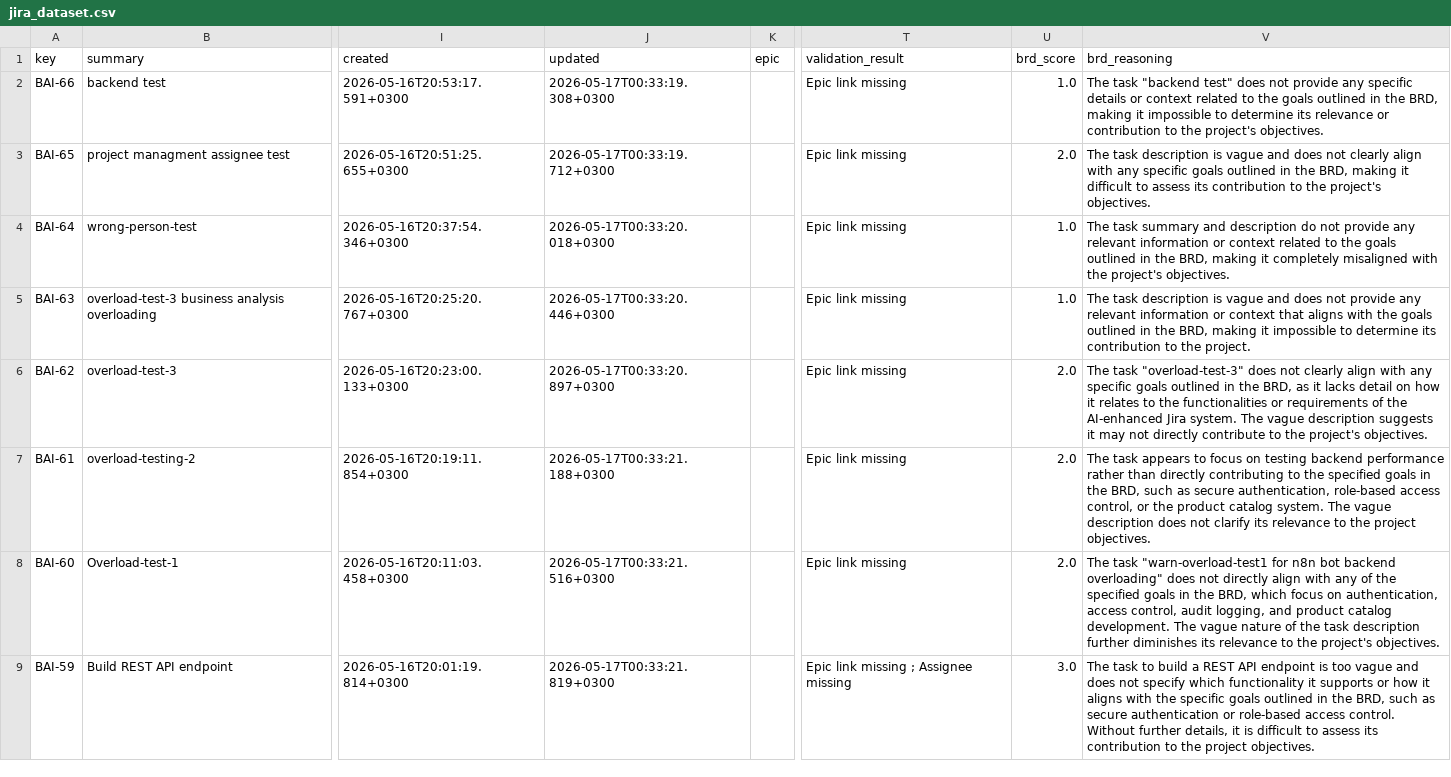
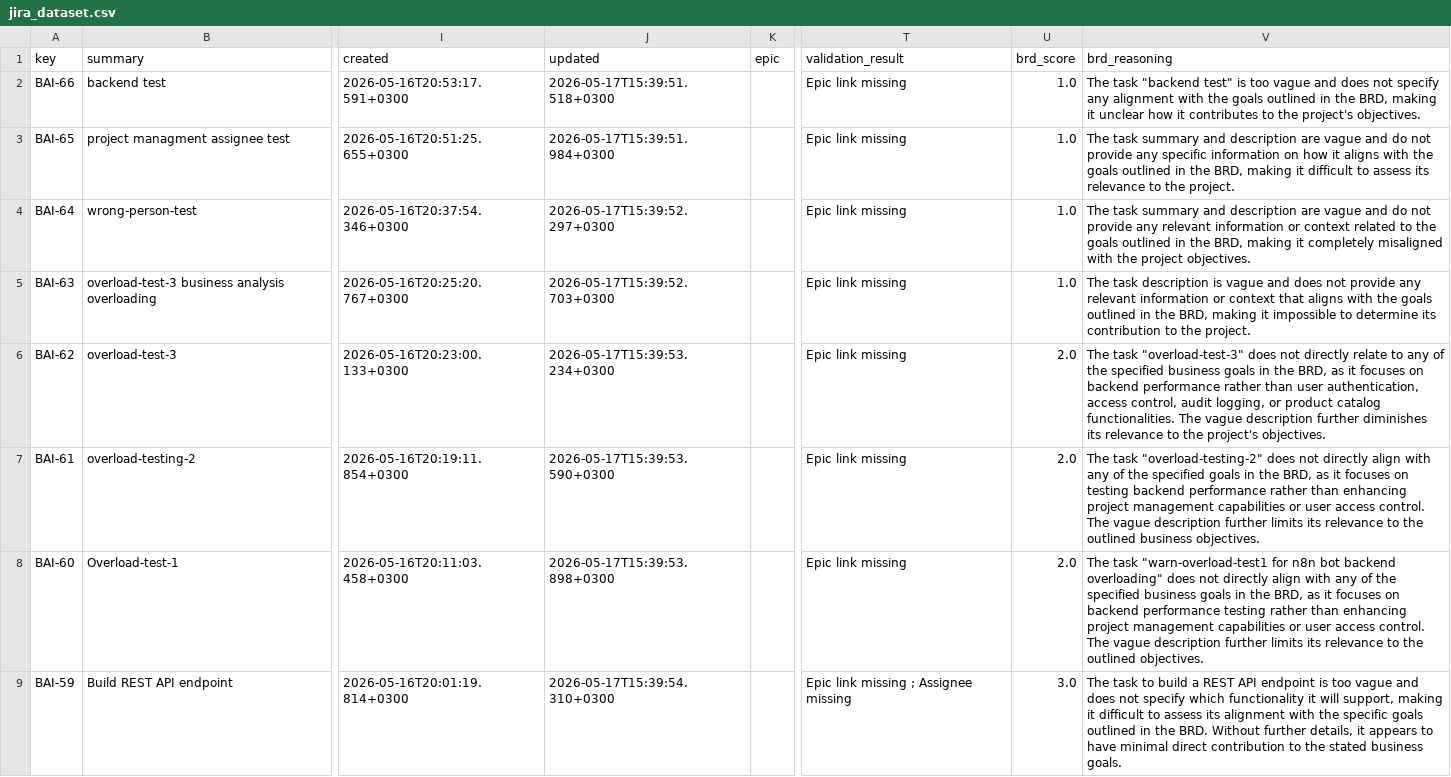
Before and after one commit to Selininan/AI-Enhanced-Project-Management-with-Jira-and-Agile-Methodology, a CSV file: jira_dataset.csv, drawn as a sheet; only a part is shown, gaps mark what is left out; the diff covers the shown part only; the diff names each change by its address in the sheet, - before the commit and + after, or states it on an @@ line.

```diff
--- a/jira_dataset.csv
+++ b/jira_dataset.csv
-J2 (updated): 2026-05-17T00:33:19.308+0300
+J2 (updated): 2026-05-17T15:39:51.518+0300
-V2 (brd_reasoning): …"backend test" does not provide any specific details or context related to the goals outlined in the BRD, making it impossible to determine its relevance or contribution to the…
+V2 (brd_reasoning): …"backend test" is too vague and does not specify any alignment with the goals outlined in the BRD, making it unclear how it contributes to the…
-J3 (updated): 2026-05-17T00:33:19.712+0300
+J3 (updated): 2026-05-17T15:39:51.984+0300
-U3 (brd_score): 2.0
+U3 (brd_score): 1.0
-V3 (brd_reasoning): The task description is vague and does not clearly align with any specific goals outlined in the BRD, making it difficult to assess its contribution to the project's objectives.
+V3 (brd_reasoning): The task summary and description are vague and do not provide any specific information on how it aligns with the goals outlined in the BRD, making it difficult to assess its relevance to the project.
-J4 (updated): 2026-05-17T00:33:20.018+0300
+J4 (updated): 2026-05-17T15:39:52.297+0300
-V4 (brd_reasoning): …and description do not provide any relevant information or context related to the goals outlined in the BRD, making it completely misaligned with the project's objectives.
+V4 (brd_reasoning): …and description are vague and do not provide any relevant information or context related to the goals outlined in the BRD, making it completely misaligned with the project objectives.
-J5 (updated): 2026-05-17T00:33:20.446+0300
+J5 (updated): 2026-05-17T15:39:52.703+0300
-J6 (updated): 2026-05-17T00:33:20.897+0300
+J6 (updated): 2026-05-17T15:39:53.234+0300
-V6 (brd_reasoning): …does not clearly align with any specific goals outlined in the BRD, as it lacks detail on how it relates to the functionalities or requirements of the AI-enhanced Jira system. The vague description suggests it may not directly contribute to the…
+V6 (brd_reasoning): …does not directly relate to any of the specified business goals in the BRD, as it focuses on backend performance rather than user authentication, access control, audit logging, or product catalog functionalities. The vague description further diminishes its relevance to the…
-J7 (updated): 2026-05-17T00:33:21.188+0300
+J7 (updated): 2026-05-17T15:39:53.590+0300
-V7 (brd_reasoning): The task appears to focus on testing backend performance rather than directly contributing to the specified goals in the BRD, such as secure authentication, role-based access control, or the product catalog system. The vague description does not clarify its relevance to the project objectives.
+V7 (brd_reasoning): The task "overload-testing-2" does not directly align with any of the specified goals in the BRD, as it focuses on testing backend performance rather than enhancing project management capabilities or user access control. The vague description further limits its relevance to the outlined business objectives.
-J8 (updated): 2026-05-17T00:33:21.516+0300
+J8 (updated): 2026-05-17T15:39:53.898+0300
-V8 (brd_reasoning): …the specified goals in the BRD, which focus on authentication, access control, audit logging, and product catalog development. The vague nature of the task description further diminishes its relevance to the project's objectives.
+V8 (brd_reasoning): …the specified business goals in the BRD, as it focuses on backend performance testing rather than enhancing project management capabilities or user access control. The vague description further limits its relevance to the outlined objectives.
-J9 (updated): 2026-05-17T00:33:21.819+0300
+J9 (updated): 2026-05-17T15:39:54.310+0300
-V9 (brd_reasoning): …functionality it supports or how it aligns with the specific goals outlined in the BRD, such as secure authentication or role-based access control. Without further details, it is difficult to assess its contribution to the project objectives.
+V9 (brd_reasoning): …functionality it will support, making it difficult to assess its alignment with the specific goals outlined in the BRD. Without further details, it appears to have minimal direct contribution to the stated business goals.
```
Also changed, not shown: 91 edited cells elsewhere in this file, brd_report.csv, 2 other files.
